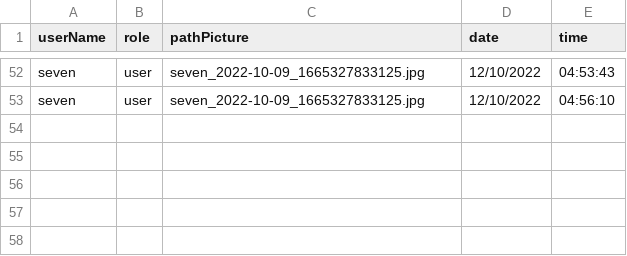
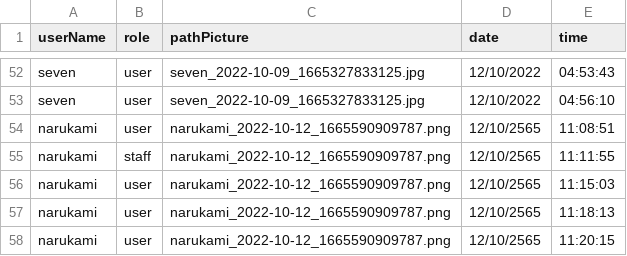
Before and after one commit to Ratchaphon1412/Student-Complaints, a CSV file: database/log.csv, drawn as a sheet; only a part is shown, gaps mark what is left out.

Commit message:
edit page userFeed and edit method report Post

```diff
--- a/database/log.csv
+++ b/database/log.csv
@@ -53 +53,6 @@ seven,user,"seven_2022-10-09_1665327833125.jpg",12/10/2022,04:53:43
 seven,user,"seven_2022-10-09_1665327833125.jpg",12/10/2022,04:56:10
+narukami,user,"narukami_2022-10-12_1665590909787.png",12/10/2565,11:08:51
+narukami,staff,"narukami_2022-10-12_1665590909787.png",12/10/2565,11:11:55
+narukami,user,"narukami_2022-10-12_1665590909787.png",12/10/2565,11:15:03
+narukami,user,"narukami_2022-10-12_1665590909787.png",12/10/2565,11:18:13
+narukami,user,"narukami_2022-10-12_1665590909787.png",12/10/2565,11:20:15
```
Also changed, not shown: database/account.csv, database/requestban.csv, 4 other files.
